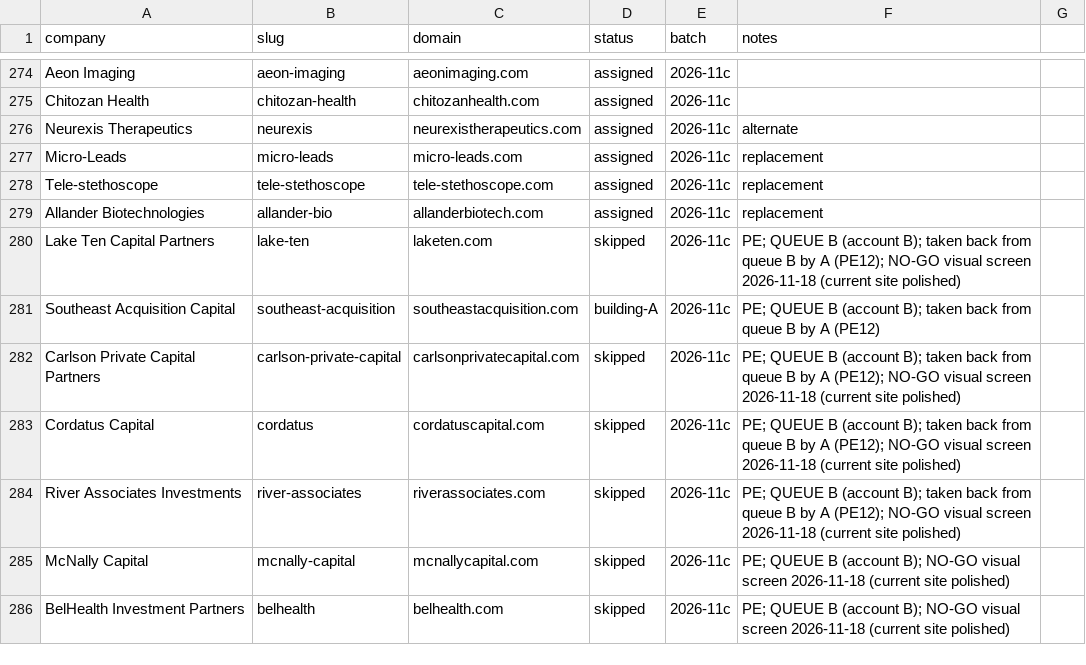
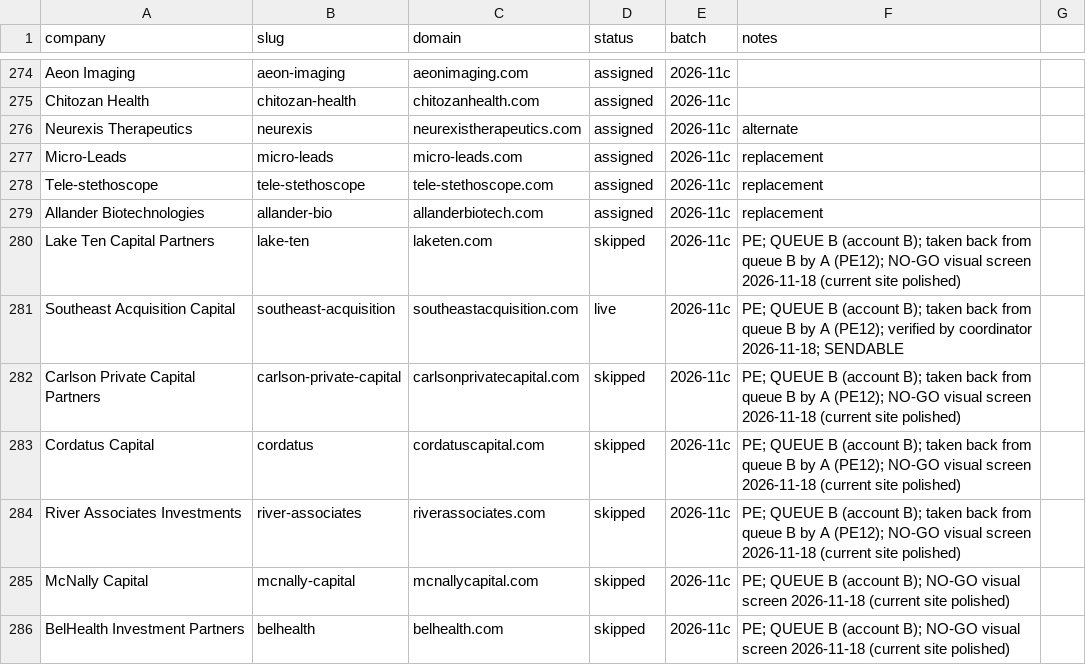
Before and after one commit to charneym/harvardsites, a CSV file: _kit/sourcing/registry.csv, drawn as a sheet; only a part is shown, gaps mark what is left out.

```diff
--- a/_kit/sourcing/registry.csv
+++ b/_kit/sourcing/registry.csv
@@ -280,3 +280,3 @@ Allander Biotechnologies,allander-bio,allanderbiotech.com,assigned,2026-11c,repl
 Lake Ten Capital Partners,lake-ten,laketen.com,skipped,2026-11c,PE; QUEUE B (account B); taken back from queue B by A (PE12); NO-GO visual screen 2026-11-18 (current site polished)
-Southeast Acquisition Capital,southeast-acquisition,southeastacquisition.com,building-A,2026-11c,PE; QUEUE B (account B); taken back from queue B by A (PE12)
+Southeast Acquisition Capital,southeast-acquisition,southeastacquisition.com,live,2026-11c,PE; QUEUE B (account B); taken back from queue B by A (PE12); verified by coordinator 2026-11-18; SENDABLE
 Carlson Private Capital Partners,carlson-private-capital,carlsonprivatecapital.com,skipped,2026-11c,PE; QUEUE B (account B); taken back from queue B by A (PE12); NO-GO visual screen 2026-11-18 (current site polished)
```
